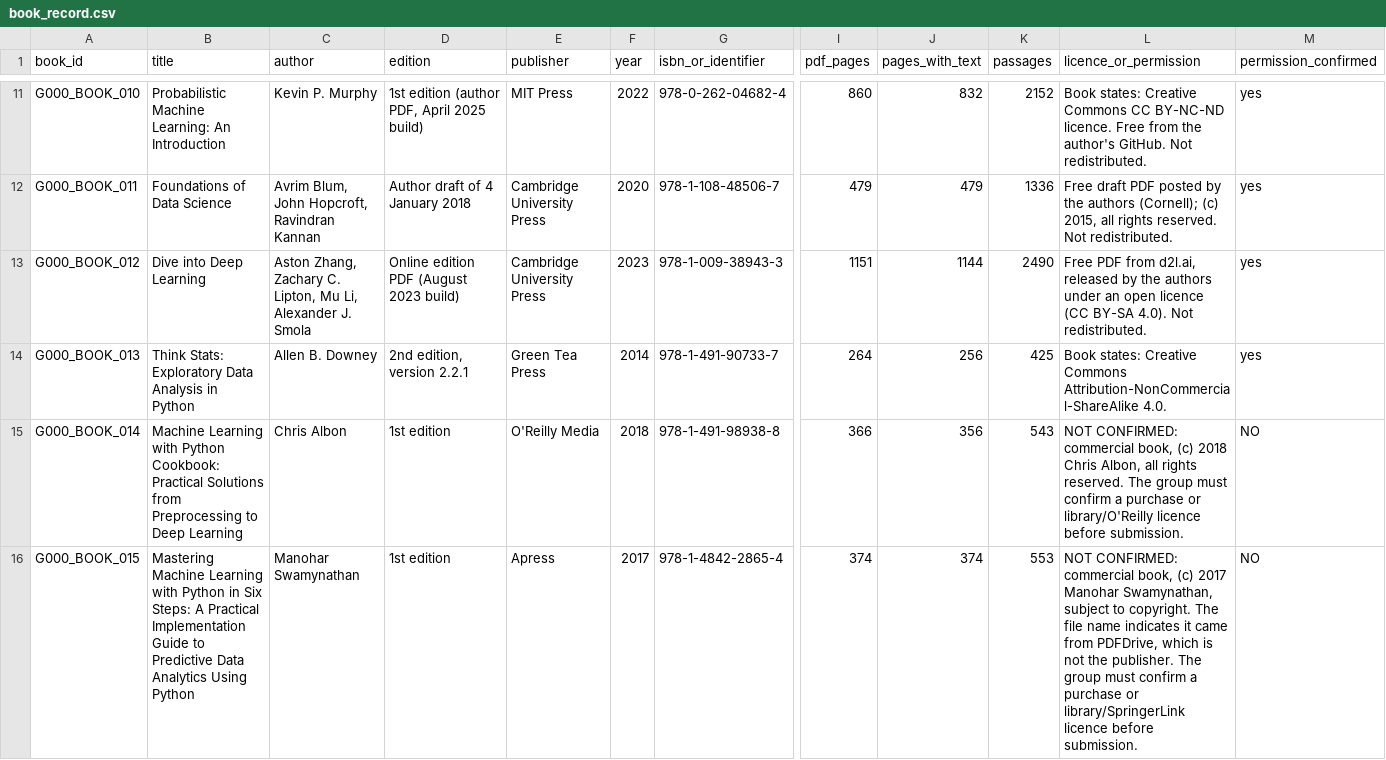
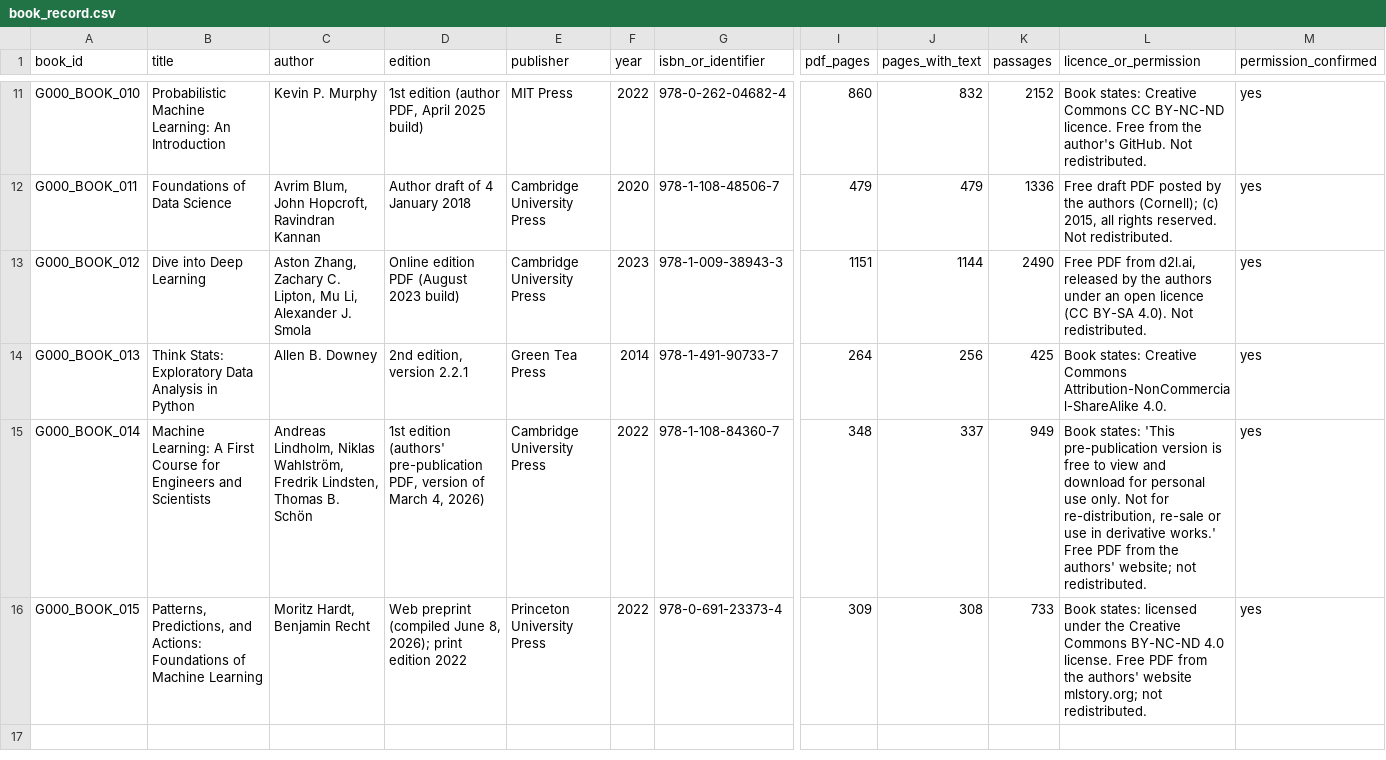
Before and after one commit to hopemusenga26-cell/TOODLES-CHATBOT-PROJECT, a CSV file: docs/book_record.csv, drawn as a sheet; only a part is shown, gaps mark what is left out; the diff covers the shown part only; the diff names each change by its address in the sheet, - before the commit and + after, or states it on an @@ line.

Commit message:
Replace books 014 and 015 with freely licensed books
Permission for Machine Learning with Python Cookbook and Mastering Machine
Learning with Python in Six Steps could not be confirmed. Replace them with
Machine Learning: A First Course for Engineers and Scientists (authors' free
PDF) and Patterns, Predictions, and Actions (CC BY-NC-ND 4.0), and update the
six evaluation questions that depended on the old books. Permission is now
documented for all 15 books.

```diff
--- a/docs/book_record.csv
+++ b/docs/book_record.csv
-B15 (title): Machine Learning with Python Cookbook: Practical Solutions from Preprocessing to Deep Learning
+B15 (title): Machine Learning: A First Course for Engineers and Scientists
-C15 (author): Chris Albon
+C15 (author): Andreas Lindholm, Niklas Wahlström, Fredrik Lindsten, Thomas B. Schön
-D15 (edition): 1st edition
+D15 (edition): 1st edition (authors' pre-publication PDF, version of March 4, 2026)
-E15 (publisher): O'Reilly Media
+E15 (publisher): Cambridge University Press
-F15 (year): 2018
+F15 (year): 2022
-G15 (isbn_or_identifier): 978-1-491-98938-8
+G15 (isbn_or_identifier): 978-1-108-84360-7
-I15 (pdf_pages): 366
+I15 (pdf_pages): 348
-J15 (pages_with_text): 356
+J15 (pages_with_text): 337
-K15 (passages): 543
+K15 (passages): 949
-L15 (licence_or_permission): NOT CONFIRMED: commercial book, (c) 2018 Chris Albon, all rights reserved. The group must confirm a purchase or library/O'Reilly licence before submission.
+L15 (licence_or_permission): Book states: 'This pre-publication version is free to view and download for personal use only. Not for re-distribution, re-sale or use in derivative works.' Free PDF from the authors' website; not redistributed.
-M15:M16 (permission_confirmed): NO
+M15:M16 (permission_confirmed): yes
-B16 (title): Mastering Machine Learning with Python in Six Steps: A Practical Implementation Guide to Predictive Data Analytics Using Python
+B16 (title): Patterns, Predictions, and Actions: Foundations of Machine Learning
-C16 (author): Manohar Swamynathan
+C16 (author): Moritz Hardt, Benjamin Recht
-D16 (edition): 1st edition
+D16 (edition): Web preprint (compiled June 8, 2026); print edition 2022
-E16 (publisher): Apress
+E16 (publisher): Princeton University Press
-F16 (year): 2017
+F16 (year): 2022
-G16 (isbn_or_identifier): 978-1-4842-2865-4
+G16 (isbn_or_identifier): 978-0-691-23373-4
-I16 (pdf_pages): 374
+I16 (pdf_pages): 309
-J16 (pages_with_text): 374
+J16 (pages_with_text): 308
-K16 (passages): 553
+K16 (passages): 733
-L16 (licence_or_permission): NOT CONFIRMED: commercial book, (c) 2017 Manohar Swamynathan, subject to copyright. The file name indicates it came from PDFDrive, which is not the publisher. The group must confirm a purchase or library/SpringerLink licence before submission.
+L16 (licence_or_permission): Book states: licensed under the Creative Commons BY-NC-ND 4.0 license. Free PDF from the authors' website mlstory.org; not redistributed.
```
Also changed, not shown: 4 edited cells elsewhere in this file, 4 other files.
